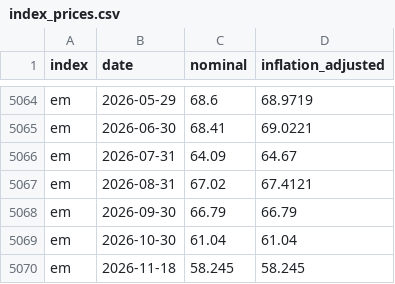
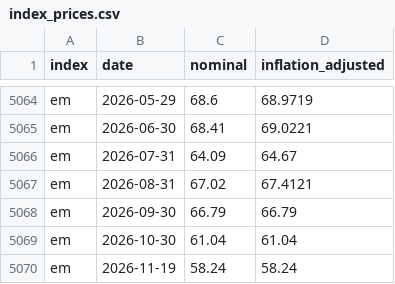
Before and after one commit to Antonis-Koutsoumpis/sp500-backtester, a CSV file: data/index_prices.csv, drawn as a sheet; only a part is shown, gaps mark what is left out; the diff covers the shown part only.

```diff
--- a/data/index_prices.csv
+++ b/data/index_prices.csv
@@ -5069,2 +5069,2 @@ em,2026-09-30,66.79,66.79
 em,2026-10-30,61.04,61.04
-em,2026-11-18,58.245,58.245
+em,2026-11-19,58.24,58.24
```
Also changed, not shown: 10 added rows and 10 removed rows elsewhere in this file, 1 other file.
